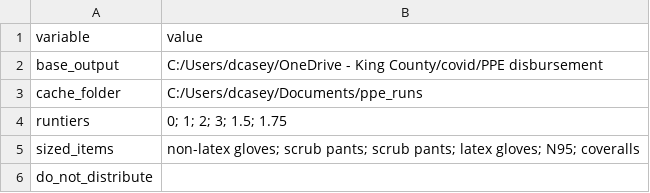
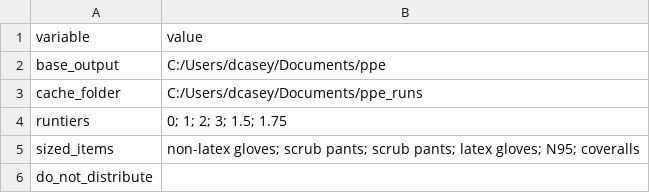
Before and after one commit to kc-hmac/ppe_allocatoR, a CSV file: app/defaults.csv, drawn as a sheet.

Commit message:
random data format changes

```diff
--- a/app/defaults.csv
+++ b/app/defaults.csv
@@ -1,3 +1,3 @@
 variable,value
-base_output,C:/Users/dcasey/OneDrive - King County/covid/PPE disbursement
+base_output,C:/Users/dcasey/Documents/ppe
 cache_folder,C:/Users/dcasey/Documents/ppe_runs
```
Also changed, not shown: 9 other files.
